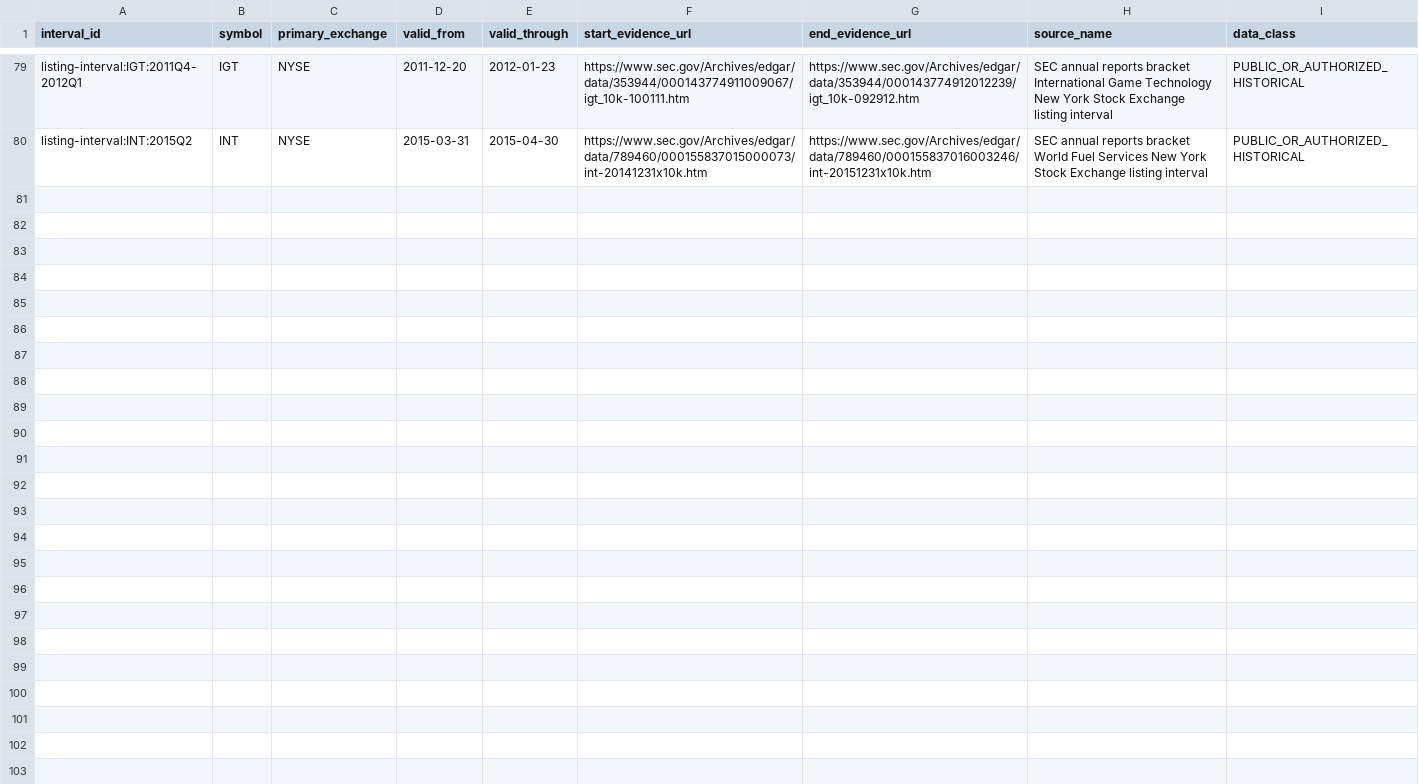
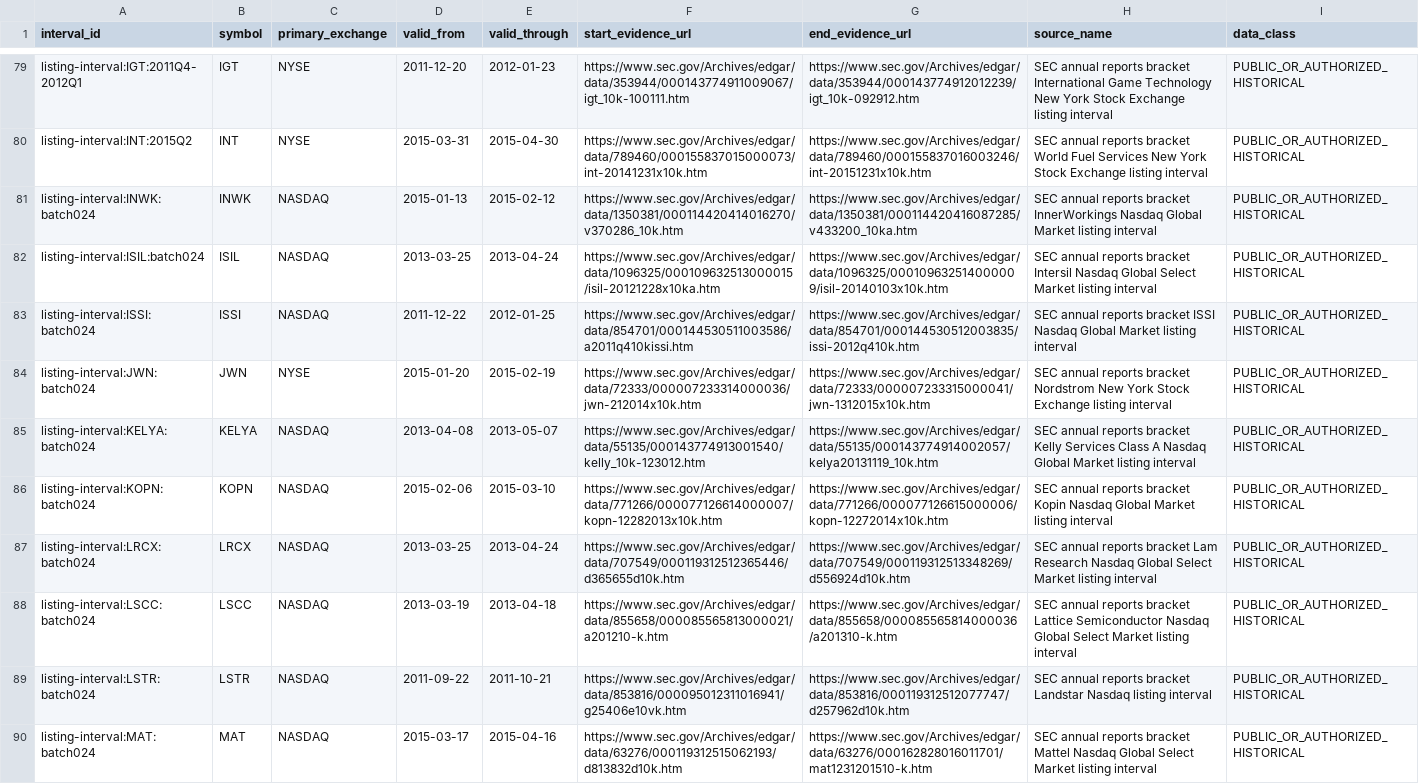
Before and after one commit to P00NSMASHER/github-value-hunt-ledger, a CSV file: historical_mnpi/real_corpus/listing_interval_evidence.csv, drawn as a sheet; only a part is shown, gaps mark what is left out; the diff names each change by its address in the sheet, - before the commit and + after, or states it on an @@ line.

Commit message:
MNPI G2 batch 24: add ten SEC-backed listing intervals

```diff
--- a/historical_mnpi/real_corpus/listing_interval_evidence.csv
+++ b/historical_mnpi/real_corpus/listing_interval_evidence.csv
+row 81: listing-interval:INWK:batch024 | INWK | NASDAQ | 2015-01-13 | 2015-02-12 | https://www.sec.gov/Archives/edgar/data/1350381/000114420414016270/v370286_10k.htm | https://www.sec.gov/Archives/edgar/data/1350381/000114420416087285/v433200_10ka.htm | SEC annual reports bracket InnerWorkings Nasdaq Global Market listing interval | PUBLIC_OR_AUTHORIZED_HISTORICAL
+row 82: listing-interval:ISIL:batch024 | ISIL | NASDAQ | 2013-03-25 | 2013-04-24 | https://www.sec.gov/Archives/edgar/data/1096325/000109632513000015/isil-20121228x10ka.htm | https://www.sec.gov/Archives/edgar/data/1096325/000109632514000009/isil-20140103x10k.htm | SEC annual reports bracket Intersil Nasdaq Global Select Market listing interval | PUBLIC_OR_AUTHORIZED_HISTORICAL
+row 83: listing-interval:ISSI:batch024 | ISSI | NASDAQ | 2011-12-22 | 2012-01-25 | https://www.sec.gov/Archives/edgar/data/854701/000144530511003586/a2011q410kissi.htm | https://www.sec.gov/Archives/edgar/data/854701/000144530512003835/issi-2012q410k.htm | SEC annual reports bracket ISSI Nasdaq Global Market listing interval | PUBLIC_OR_AUTHORIZED_HISTORICAL
+row 84: listing-interval:JWN:batch024 | JWN | NYSE | 2015-01-20 | 2015-02-19 | https://www.sec.gov/Archives/edgar/data/72333/000007233314000036/jwn-212014x10k.htm | https://www.sec.gov/Archives/edgar/data/72333/000007233315000041/jwn-1312015x10k.htm | SEC annual reports bracket Nordstrom New York Stock Exchange listing interval | PUBLIC_OR_AUTHORIZED_HISTORICAL
+row 85: listing-interval:KELYA:batch024 | KELYA | NASDAQ | 2013-04-08 | 2013-05-07 | https://www.sec.gov/Archives/edgar/data/55135/000143774913001540/kelly_10k-123012.htm | https://www.sec.gov/Archives/edgar/data/55135/000143774914002057/kelya20131119_10k.htm | SEC annual reports bracket Kelly Services Class A Nasdaq Global Market listing interval | PUBLIC_OR_AUTHORIZED_HISTORICAL
+row 86: listing-interval:KOPN:batch024 | KOPN | NASDAQ | 2015-02-06 | 2015-03-10 | https://www.sec.gov/Archives/edgar/data/771266/000077126614000007/kopn-12282013x10k.htm | https://www.sec.gov/Archives/edgar/data/771266/000077126615000006/kopn-12272014x10k.htm | SEC annual reports bracket Kopin Nasdaq Global Market listing interval | PUBLIC_OR_AUTHORIZED_HISTORICAL
+row 87: listing-interval:LRCX:batch024 | LRCX | NASDAQ | 2013-03-25 | 2013-04-24 | https://www.sec.gov/Archives/edgar/data/707549/000119312512365446/d365655d10k.htm | https://www.sec.gov/Archives/edgar/data/707549/000119312513348269/d556924d10k.htm | SEC annual reports bracket Lam Research Nasdaq Global Select Market listing interval | PUBLIC_OR_AUTHORIZED_HISTORICAL
+row 88: listing-interval:LSCC:batch024 | LSCC | NASDAQ | 2013-03-19 | 2013-04-18 | https://www.sec.gov/Archives/edgar/data/855658/000085565813000021/a201210-k.htm | https://www.sec.gov/Archives/edgar/data/855658/000085565814000036/a201310-k.htm | SEC annual reports bracket Lattice Semiconductor Nasdaq Global Select Market listing interval | PUBLIC_OR_AUTHORIZED_HISTORICAL
+row 89: listing-interval:LSTR:batch024 | LSTR | NASDAQ | 2011-09-22 | 2011-10-21 | https://www.sec.gov/Archives/edgar/data/853816/000095012311016941/g25406e10vk.htm | https://www.sec.gov/Archives/edgar/data/853816/000119312512077747/d257962d10k.htm | SEC annual reports bracket Landstar Nasdaq listing interval | PUBLIC_OR_AUTHORIZED_HISTORICAL
+row 90: listing-interval:MAT:batch024 | MAT | NASDAQ | 2015-03-17 | 2015-04-16 | https://www.sec.gov/Archives/edgar/data/63276/000119312515062193/d813832d10k.htm | https://www.sec.gov/Archives/edgar/data/63276/000162828016011701/mat1231201510-k.htm | SEC annual reports bracket Mattel Nasdaq Global Select Market listing interval | PUBLIC_OR_AUTHORIZED_HISTORICAL
```
